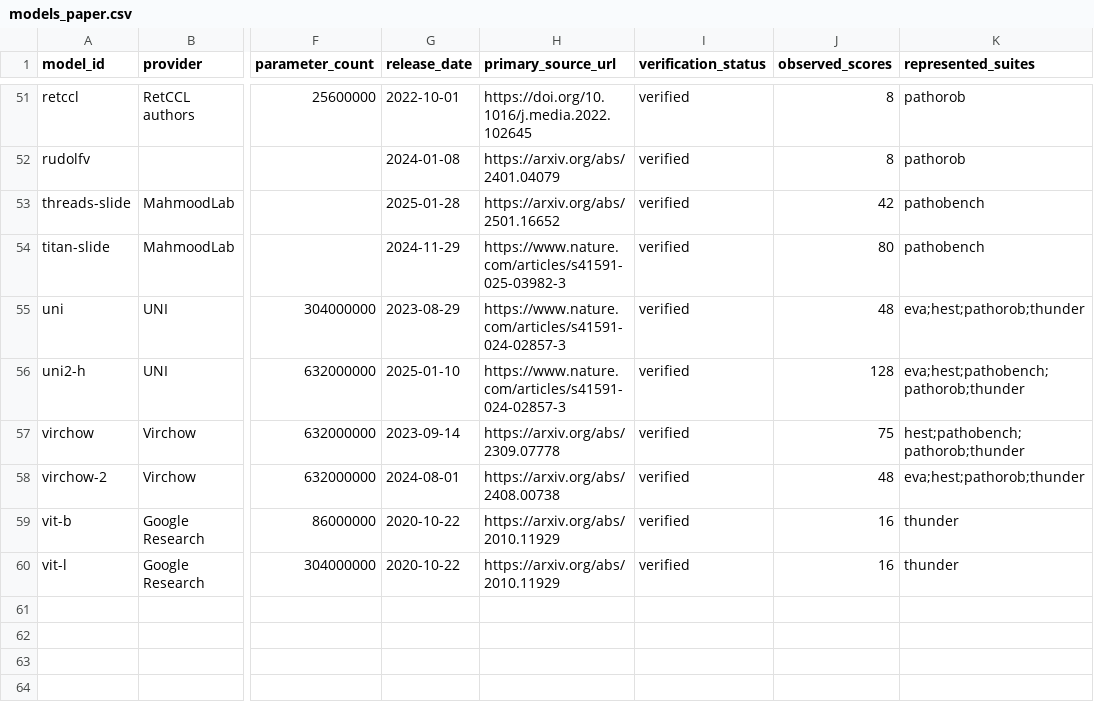
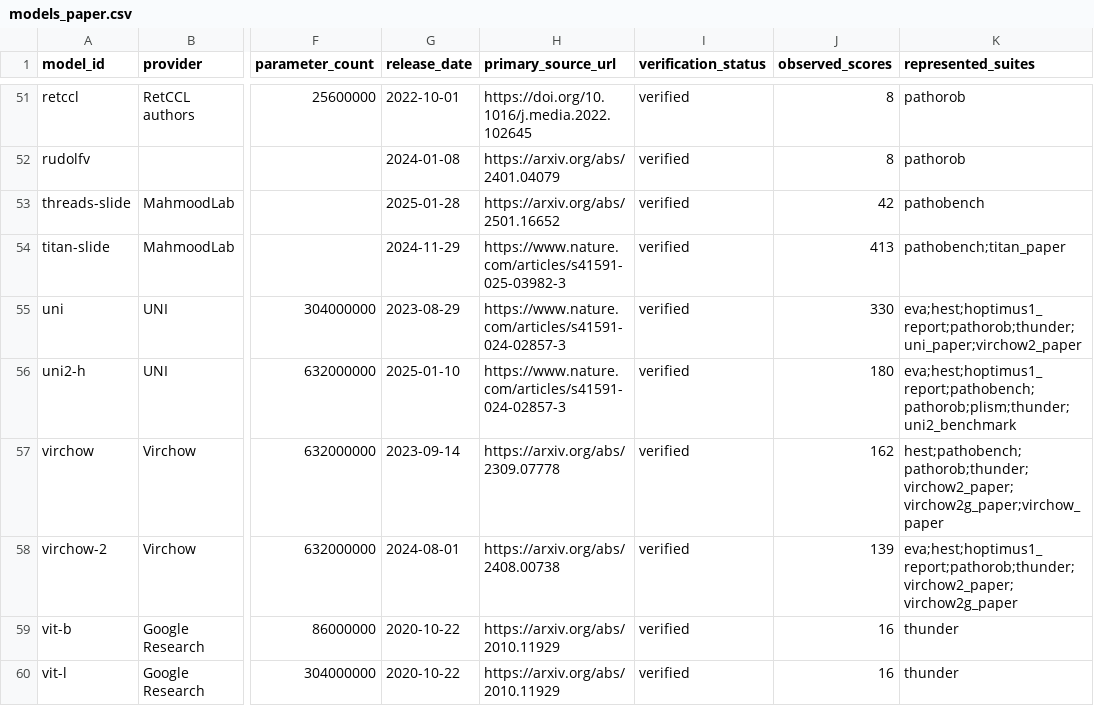
Before and after one commit to RyanKim17920/pathopress, a CSV file: exports/pathopress_public/data/models_paper.csv, drawn as a sheet; only a part is shown, gaps mark what is left out; the diff covers the shown part only; the diff names each change by its address in the sheet, - before the commit and + after, or states it on an @@ line.

```diff
--- a/exports/pathopress_public/data/models_paper.csv
+++ b/exports/pathopress_public/data/models_paper.csv
-J54 (observed_scores): 80
+J54 (observed_scores): 413
-K54 (represented_suites): pathobench
+K54 (represented_suites): pathobench;titan_paper
-J55 (observed_scores): 48
+J55 (observed_scores): 330
-K55 (represented_suites): eva;hest;pathorob;thunder
+K55 (represented_suites): eva;hest;hoptimus1_report;pathorob;thunder;uni_paper;virchow2_paper
-J56 (observed_scores): 128
+J56 (observed_scores): 180
-K56 (represented_suites): eva;hest;pathobench;pathorob;thunder
+K56 (represented_suites): eva;hest;hoptimus1_report;pathobench;pathorob;plism;thunder;uni2_benchmark
-J57 (observed_scores): 75
+J57 (observed_scores): 162
-K57 (represented_suites): hest;pathobench;pathorob;thunder
+K57 (represented_suites): hest;pathobench;pathorob;thunder;virchow2_paper;virchow2g_paper;virchow_paper
-J58 (observed_scores): 48
+J58 (observed_scores): 139
-K58 (represented_suites): eva;hest;pathorob;thunder
+K58 (represented_suites): eva;hest;hoptimus1_report;pathorob;thunder;virchow2_paper;virchow2g_paper
```
Also changed, not shown: 30 edited cells elsewhere in this file, exports/pathopress_public/data/models.csv, exports/pathopress_public/data/score_matrix_paper_wide.csv, 31 other files.
